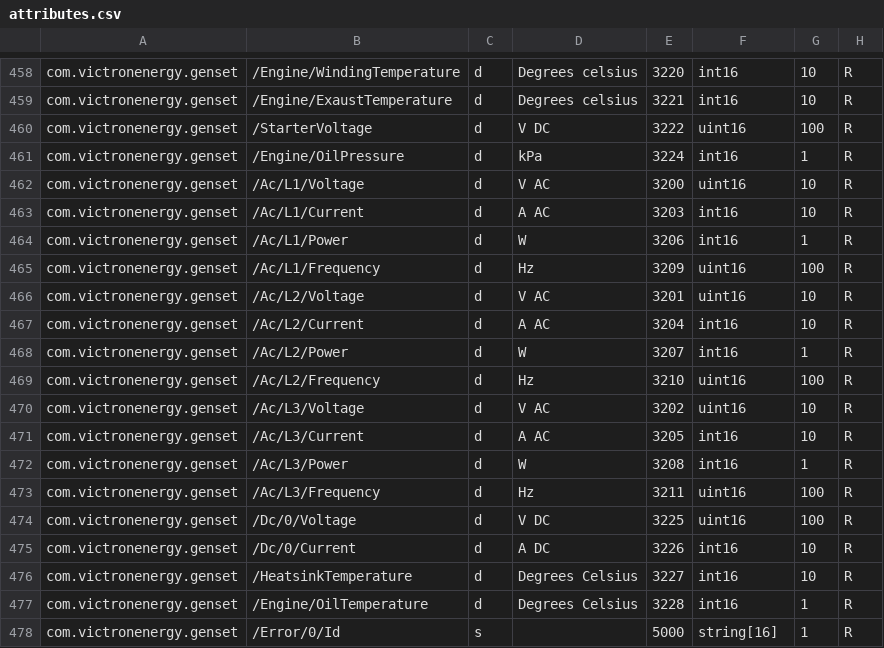
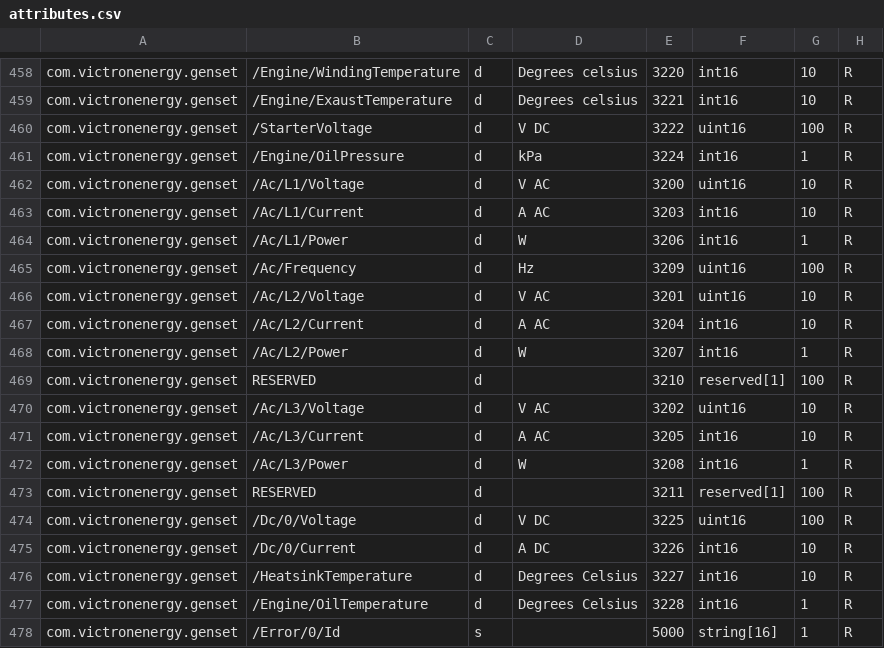
Before and after one commit to victronenergy/dbus_modbustcp, a CSV file: attributes.csv, drawn as a sheet; only a part is shown, gaps mark what is left out.

Commit message:
fix broken genset AC frequency register
This used the wrong dbus path and never worked properly.

In addition, the registers for L2 and L3 frequency, which is by
necessity the same as L1, has been removed and the registers
marked as RESERVED to keep the block intact.

```diff
--- a/attributes.csv
+++ b/attributes.csv
@@ -464,3 +464,3 @@ com.victronenergy.genset,/Ac/L1/Current,d,A AC,3203,int16,10,R
 com.victronenergy.genset,/Ac/L1/Power,d,W,3206,int16,1,R
-com.victronenergy.genset,/Ac/L1/Frequency,d,Hz,3209,uint16,100,R
+com.victronenergy.genset,/Ac/Frequency,d,Hz,3209,uint16,100,R
 com.victronenergy.genset,/Ac/L2/Voltage,d,V AC,3201,uint16,10,R
@@ -468,3 +468,3 @@ com.victronenergy.genset,/Ac/L2/Current,d,A AC,3204,int16,10,R
 com.victronenergy.genset,/Ac/L2/Power,d,W,3207,int16,1,R
-com.victronenergy.genset,/Ac/L2/Frequency,d,Hz,3210,uint16,100,R
+com.victronenergy.genset,RESERVED,d,,3210,reserved[1],100,R
 com.victronenergy.genset,/Ac/L3/Voltage,d,V AC,3202,uint16,10,R
@@ -472,3 +472,3 @@ com.victronenergy.genset,/Ac/L3/Current,d,A AC,3205,int16,10,R
 com.victronenergy.genset,/Ac/L3/Power,d,W,3208,int16,1,R
-com.victronenergy.genset,/Ac/L3/Frequency,d,Hz,3211,uint16,100,R
+com.victronenergy.genset,RESERVED,d,,3211,reserved[1],100,R
 com.victronenergy.genset,/Dc/0/Voltage,d,V DC,3225,uint16,100,R
```
